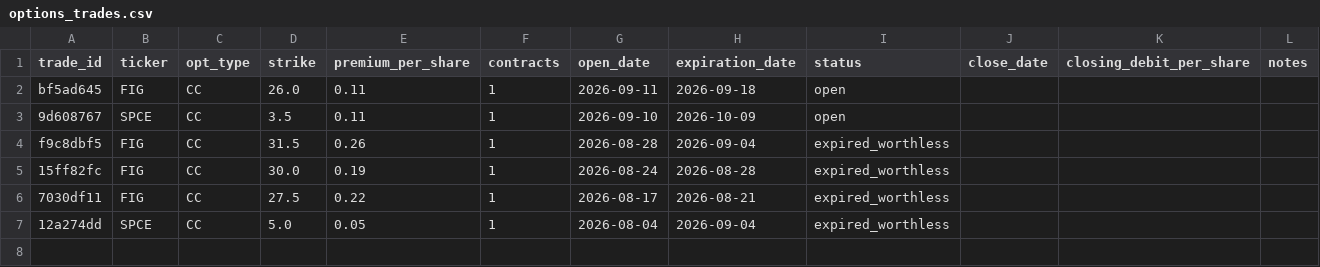
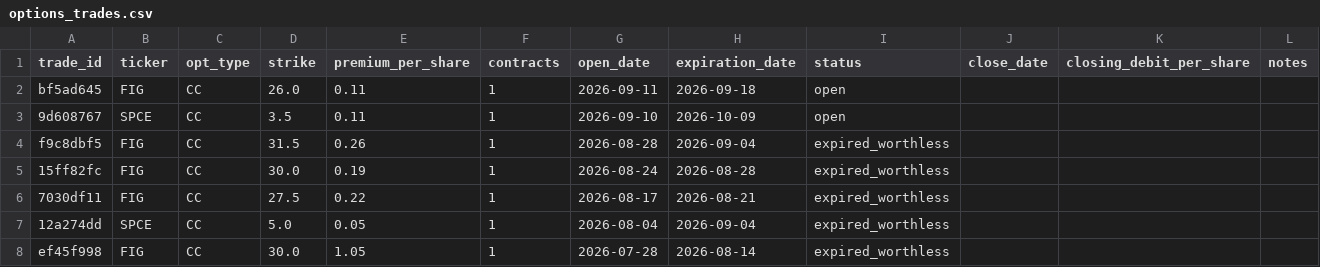
Before and after one commit to vladk-III/options-dividend-tracker, a CSV file: data/main/options_trades.csv, drawn as a sheet; only a part is shown; rows hold the shown columns only; the diff names each change by its address in the sheet, - before the commit and + after, or states it on an @@ line.

Commit message:
Add trade ef45f998

```diff
--- a/data/main/options_trades.csv
+++ b/data/main/options_trades.csv
+row 8: ef45f998 | FIG | CC | 30.0 | 1.05 | 1 | 2026-07-28 | 2026-08-14 | expired_worthless
```
